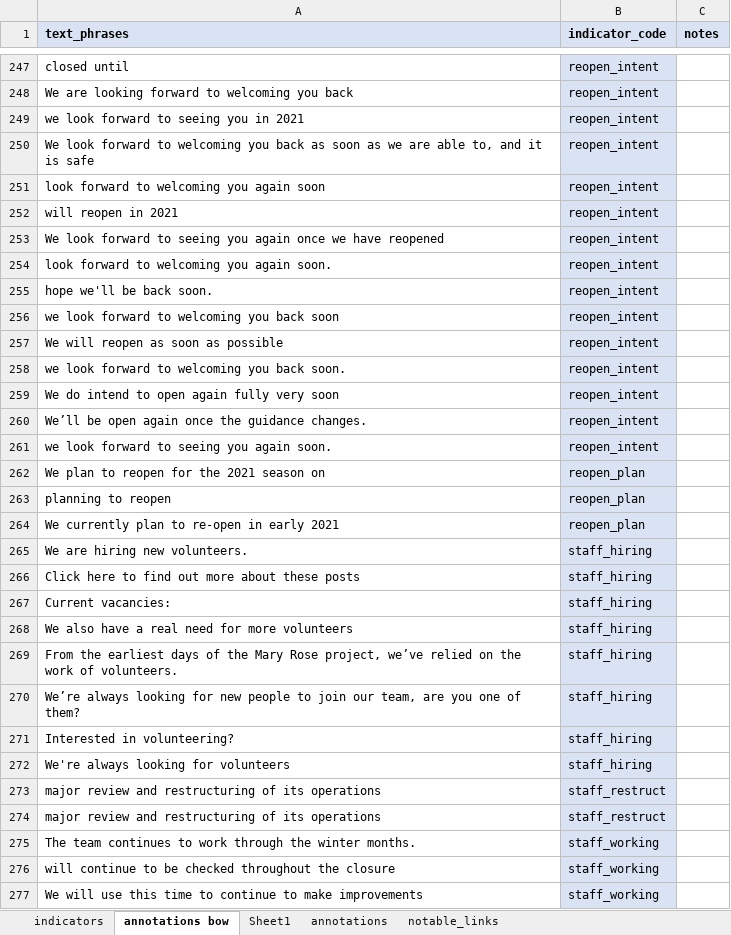
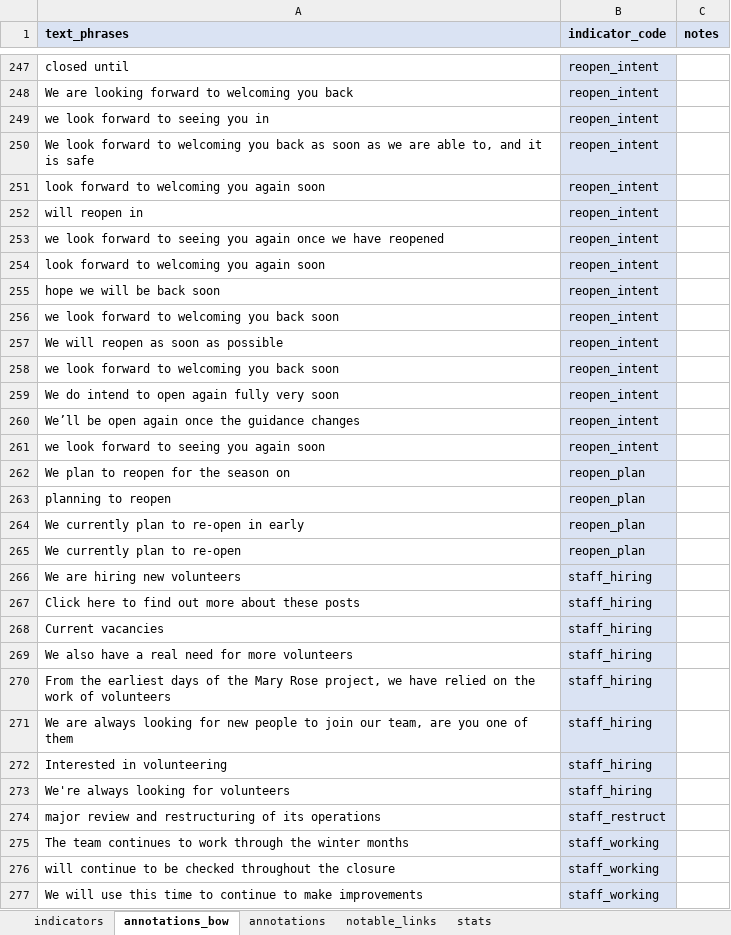
Before and after one commit to Birkbeck/museums-in-the-pandemic, an Excel workbook: data/annotations/indicators_and_annotations-v4.xlsx, sheet annotations_bow, drawn as a sheet; only a part is shown, gaps mark what is left out; values as stored, in another font and other column widths than the file's, no borders; conditional formats not drawn; removed rows and columns are numbered as before the commit, all else as after; the diff covers the shown part only; the diff names each change by its address in the sheet, - before the commit and + after, or states it on an @@ line.

Commit message:
improved annotations

```diff
--- a/data/annotations/indicators_and_annotations-v4.xlsx (sheet annotations_bow)
+++ b/data/annotations/indicators_and_annotations-v4.xlsx (sheet annotations_bow)
-sheet tab: annotations bow
+sheet tab: annotations_bow
-sheet tab: Sheet1
+sheet tab: stats
@@ sheet tab order changed: indicators | annotations_bow | annotations | notable_links | stats @@
-A249 (text_phrases): we look forward to seeing you in 2021
+A249 (text_phrases): we look forward to seeing you in
-A252 (text_phrases): will reopen in 2021
+A252 (text_phrases): will reopen in
-A253 (text_phrases): We look forward…
+A253 (text_phrases): we look forward…
-A254 (text_phrases): look forward to welcoming you again soon.
+A254 (text_phrases): look forward to welcoming you again soon
-A255 (text_phrases): hope we'll be back soon.
+A255 (text_phrases): hope we will be back soon
-A258 (text_phrases): we look forward to welcoming you back soon.
+A258 (text_phrases): we look forward to welcoming you back soon
-A260 (text_phrases): …the guidance changes.
+A260 (text_phrases): …the guidance changes
-A261 (text_phrases): we look forward to seeing you again soon.
+A261 (text_phrases): we look forward to seeing you again soon
-A262 (text_phrases): We plan to reopen for the 2021 season on
+A262 (text_phrases): We plan to reopen for the season on
-A264 (text_phrases): We currently plan to re-open in early 2021
+A264 (text_phrases): We currently plan to re-open in early
+row 265: We currently plan to re-open | reopen_plan
-A266 (text_phrases): We are hiring new volunteers.
+A266 (text_phrases): We are hiring new volunteers
-A268 (text_phrases): Current vacancies:
+A268 (text_phrases): Current vacancies
-A270 (text_phrases): …Rose project, we’ve relied on the work of volunteers.
+A270 (text_phrases): …Rose project, we have relied on the work of volunteers
-A271 (text_phrases): We’re always looking for new people to join our team, are you one of them?
+A271 (text_phrases): We are always looking for new people to join our team, are you one of them
-A272 (text_phrases): Interested in volunteering?
+A272 (text_phrases): Interested in volunteering
-row 274: major review and restructuring of its operations | staff_restruct
-A275 (text_phrases): …the winter months.
+A275 (text_phrases): …the winter months
```
Also changed, not shown: 3 added rows, 5 removed rows and 91 edited cells elsewhere in this sheet, 1 other file.
